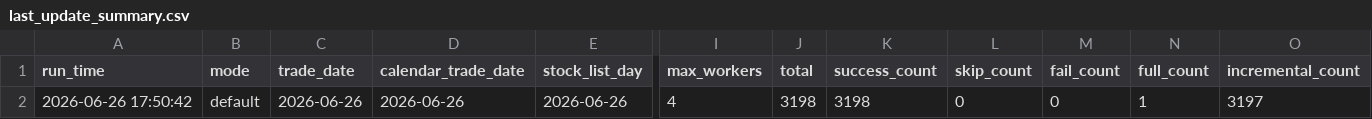
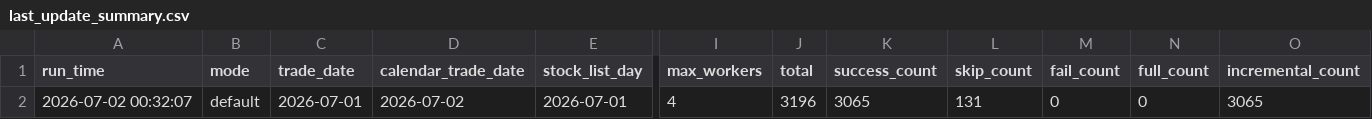
Before and after one commit to Box0528/stock-multi-agent-system, a CSV file: meta/last_update_summary.csv, drawn as a sheet; only a part is shown, gaps mark what is left out; removed rows and columns are numbered as before the commit, all else as after; rows hold the shown columns only; the diff names each change by its address in the sheet, - before the commit and + after, or states it on an @@ line.

```diff
--- a/meta/last_update_summary.csv
+++ b/meta/last_update_summary.csv
-row 2: 2026-06-26 17:50:42 | default | 2026-06-26 | 2026-06-26 | 2026-06-26 | 4 | 3198 | 3198 | 0 | 0 | 1 | 3197
+row 2: 2026-07-02 00:32:07 | default | 2026-07-01 | 2026-07-02 | 2026-07-01 | 4 | 3196 | 3065 | 131 | 0 | 0 | 3065
```
Also changed, not shown: meta/stock_meta.csv, 12 other files.
